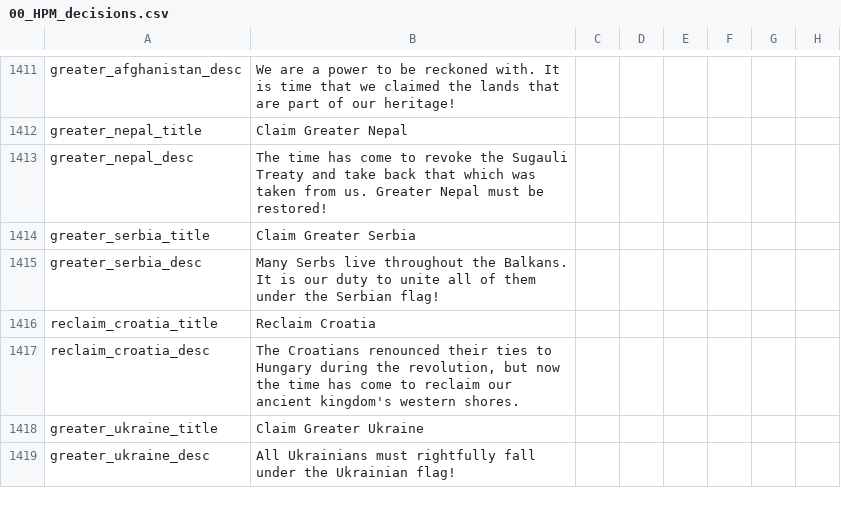
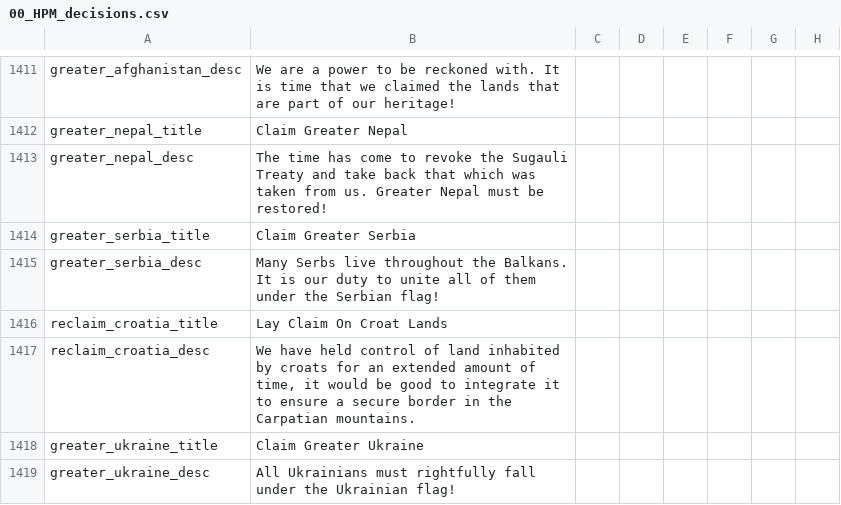
Before and after one commit to Destaro/TNS, a CSV file: struggle/localisation/00_HPM_decisions.csv, drawn as a sheet; only a part is shown, gaps mark what is left out; the diff names each change by its address in the sheet, - before the commit and + after, or states it on an @@ line.

```diff
--- a/struggle/localisation/00_HPM_decisions.csv
+++ b/struggle/localisation/00_HPM_decisions.csv
-B1416: Reclaim Croatia
+B1416: Lay Claim On Croat Lands
-B1417: The Croatians renounced their ties to Hungary during the revolution, but now the time has come to reclaim our ancient kingdom's western shores.
+B1417: We have held control of land inhabited by croats for an extended amount of time, it would be good to integrate it to ensure a secure border in the Carpatian mountains.
```
Also changed, not shown: 1 other file.
